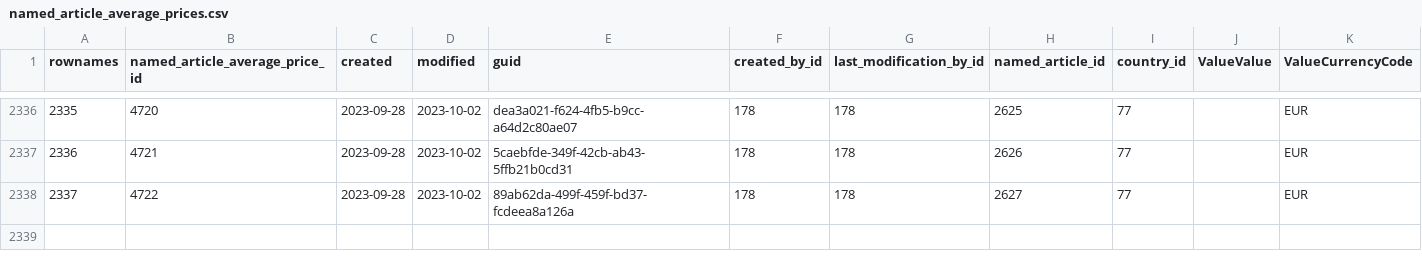
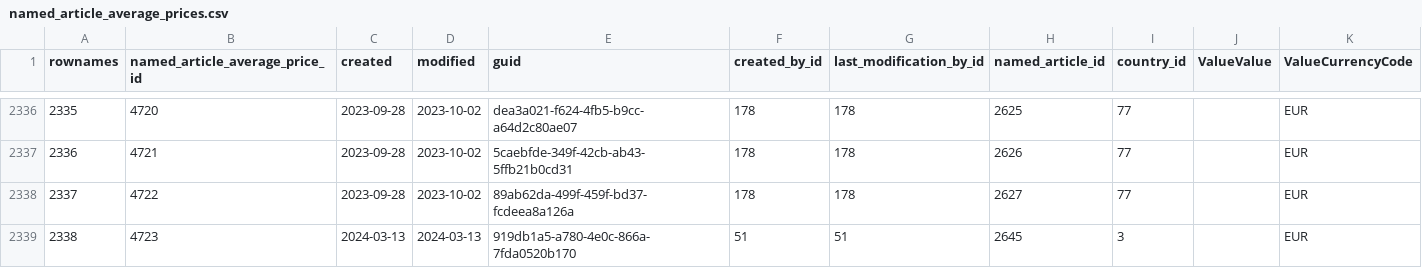
Before and after one commit to s-balandine/typology-dump, a CSV file: data/named_article_average_prices.csv, drawn as a sheet; only a part is shown, gaps mark what is left out.

```diff
--- a/data/named_article_average_prices.csv
+++ b/data/named_article_average_prices.csv
@@ -2338 +2338,2 @@ rownames,named_article_average_price_id,created,modified,guid,created_by_id,last
 2337,4722,2023-09-28 ,2023-10-02 ,89ab62da-499f-459f-bd37-fcdeea8a126a,178,178,2627,77,,EUR
+2338,4723,2024-03-13 ,2024-03-13 ,919db1a5-a780-4e0c-866a-7fda0520b170,51,51,2645,3,,EUR
```
Also changed, not shown: data/collaborators.csv, data/d2session_history.csv, 12 other files.
